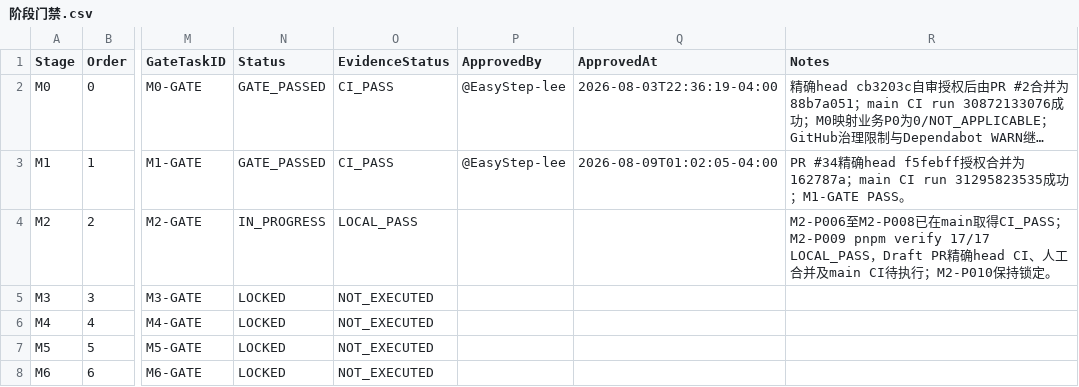
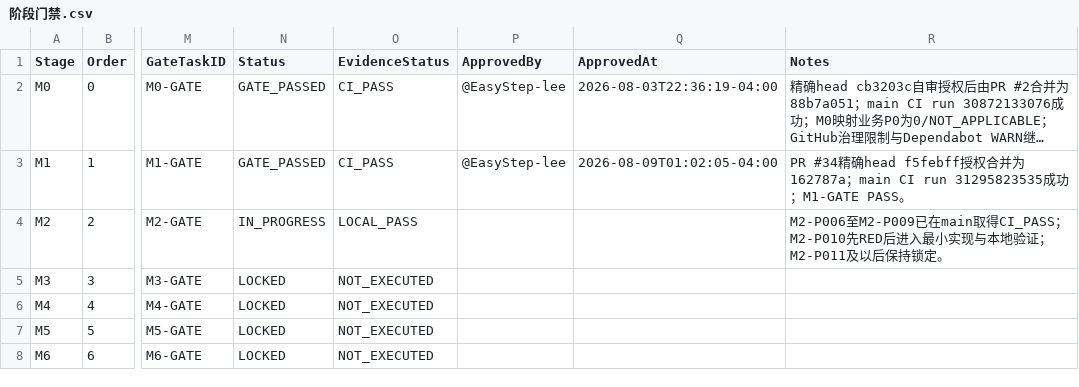
Before and after one commit to EasyStep-lee/flt1, a CSV file: 福礼社Codex5.6开发执行包V1.1/data/阶段门禁.csv, drawn as a sheet; only a part is shown, gaps mark what is left out; long unchanged cells end in …; the diff names each change by its address in the sheet, - before the commit and + after, or states it on an @@ line.

```diff
--- a/福礼社Codex5.6开发执行包V1.1/data/阶段门禁.csv
+++ b/福礼社Codex5.6开发执行包V1.1/data/阶段门禁.csv
-R4 (Notes): M2-P006至M2-P008已在main取得CI_PASS；M2-P009 pnpm verify 17/17 LOCAL_PASS，Draft PR精确head CI、人工合并及main CI待执行；M2-P010保持…
+R4 (Notes): M2-P006至M2-P009已在main取得CI_PASS；M2-P010先RED后进入最小实现与本地验证；M2-P011及以后保持…
```
Also changed, not shown: 福礼社Codex5.6开发执行包V1.1/03-任务台账.csv, 29 other files.
